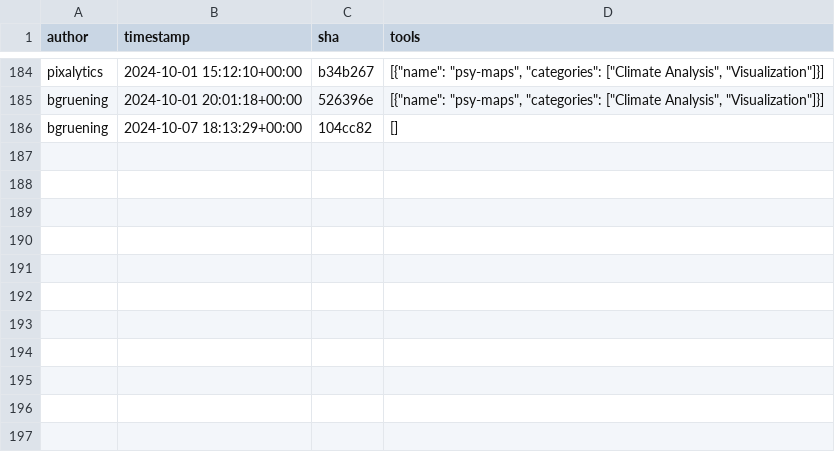
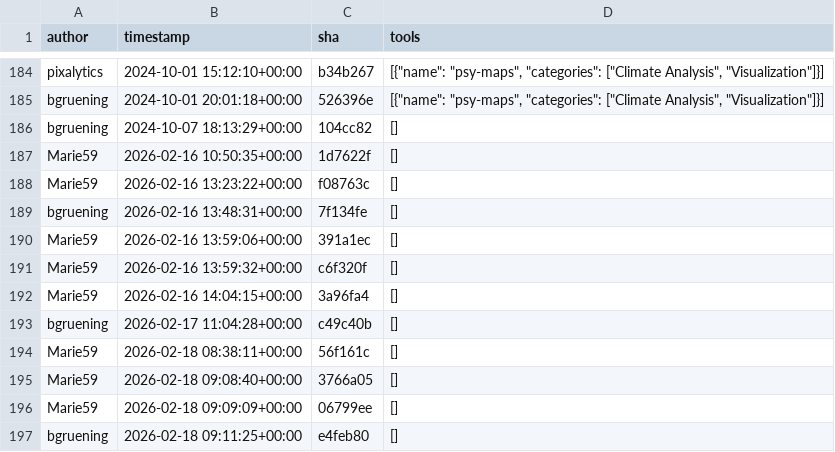
Before and after one commit to kostrykin/galaxy-community-activities, a CSV file: cache/repositories/NordicESMhub/galaxy-tools.csv, drawn as a sheet; only a part is shown, gaps mark what is left out; the diff names each change by its address in the sheet, - before the commit and + after, or states it on an @@ line.

```diff
--- a/cache/repositories/NordicESMhub/galaxy-tools.csv
+++ b/cache/repositories/NordicESMhub/galaxy-tools.csv
+row 187: Marie59 | 2026-02-16 10:50:35+00:00 | 1d7622f | []
+row 188: Marie59 | 2026-02-16 13:23:22+00:00 | f08763c | []
+row 189: bgruening | 2026-02-16 13:48:31+00:00 | 7f134fe | []
+row 190: Marie59 | 2026-02-16 13:59:06+00:00 | 391a1ec | []
+row 191: Marie59 | 2026-02-16 13:59:32+00:00 | c6f320f | []
+row 192: Marie59 | 2026-02-16 14:04:15+00:00 | 3a96fa4 | []
+row 193: bgruening | 2026-02-17 11:04:28+00:00 | c49c40b | []
+row 194: Marie59 | 2026-02-18 08:38:11+00:00 | 56f161c | []
+row 195: Marie59 | 2026-02-18 09:08:40+00:00 | 3766a05 | []
+row 196: Marie59 | 2026-02-18 09:09:09+00:00 | 06799ee | []
+row 197: bgruening | 2026-02-18 09:11:25+00:00 | e4feb80 | []
```
Also changed, not shown: cache/repositories/BMCV/galaxy-image-analysis.csv, cache/repositories/bgruening/galaxytools.csv, 6 other files.
